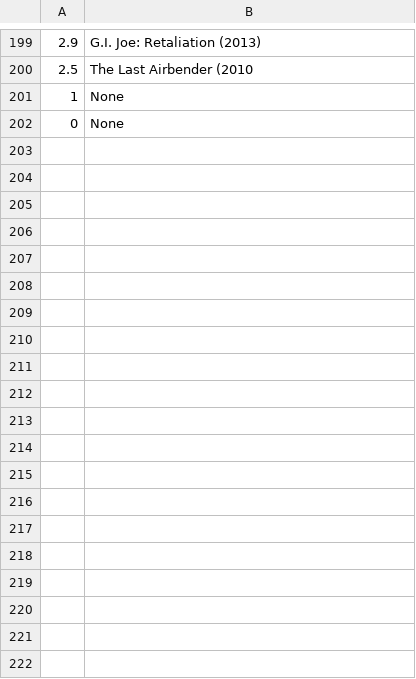
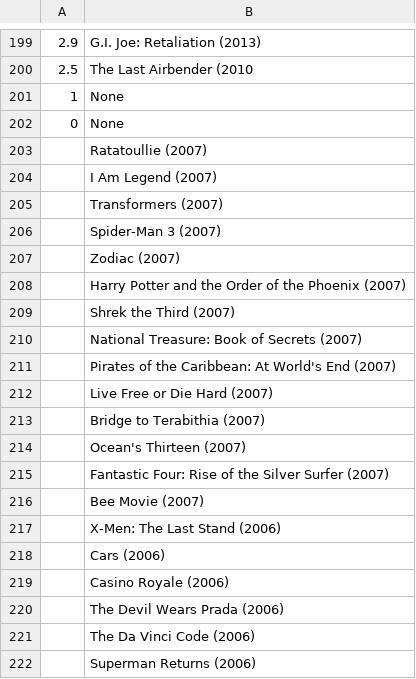
Before and after one commit to sahilmgandhi/sahilmgandhi.github.io, a CSV file: code/movies.csv, drawn as a sheet; only a part is shown, gaps mark what is left out; the diff covers the shown part only; the diff names each change by its address in the sheet, - before the commit and + after, or states it on an @@ line.

Commit message:
Add more movies for plane ride:

```diff
--- a/code/movies.csv
+++ b/code/movies.csv
+row 203:  | Ratatoullie (2007)
+row 204:  | I Am Legend (2007)
+row 205:  | Transformers (2007)
+row 206:  | Spider-Man 3 (2007)
+row 207:  | Zodiac (2007)
+row 208:  | Harry Potter and the Order of the Phoenix (2007)
+row 209:  | Shrek the Third (2007)
+row 210:  | National Treasure: Book of Secrets (2007)
+row 211:  | Pirates of the Caribbean: At World's End (2007)
+row 212:  | Live Free or Die Hard (2007)
+row 213:  | Bridge to Terabithia (2007)
+row 214:  | Ocean's Thirteen (2007)
+row 215:  | Fantastic Four: Rise of the Silver Surfer (2007)
+row 216:  | Bee Movie (2007)
+row 217:  | X-Men: The Last Stand (2006)
+row 218:  | Cars (2006)
+row 219:  | Casino Royale (2006)
+row 220:  | The Devil Wears Prada (2006)
+row 221:  | The Da Vinci Code (2006)
+row 222:  | Superman Returns (2006)
```
Also changed, not shown: 124 added rows elsewhere in this file.
